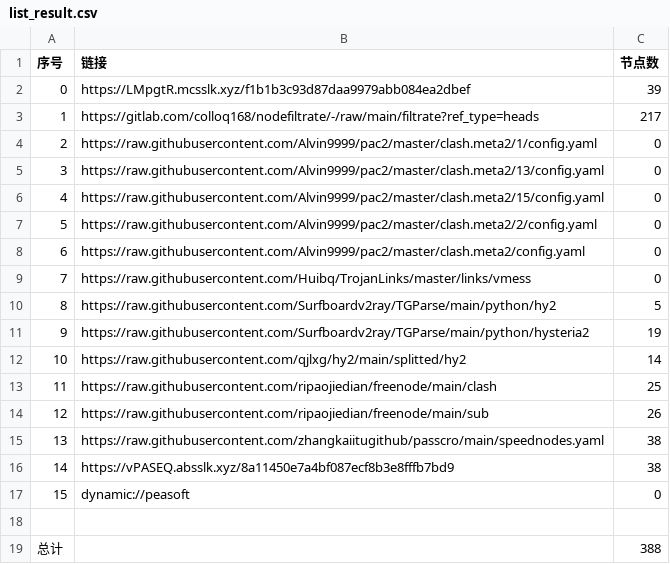
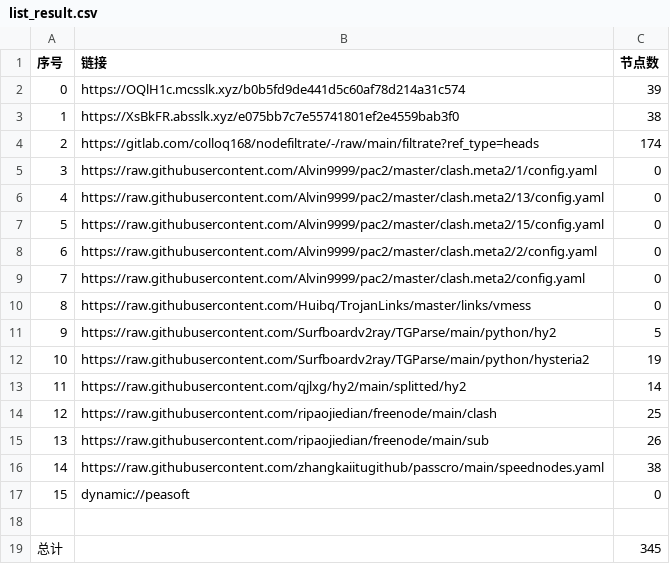
Before and after one commit to wokaotianshi123/NoMoreWalls, a CSV file: list_result.csv, drawn as a sheet; removed rows and columns are numbered as before the commit, all else as after; the diff names each change by its address in the sheet, - before the commit and + after, or states it on an @@ line.

```diff
--- a/list_result.csv
+++ b/list_result.csv
-B2 (链接): https://LMpgtR.mcsslk.xyz/f1b1b3c93d87daa9979abb084ea2dbef
+B2 (链接): https://OQlH1c.mcsslk.xyz/b0b5fd9de441d5c60af78d214a31c574
+row 3: 1 | https://XsBkFR.absslk.xyz/e075bb7c7e55741801ef2e4559bab3f0 | 38
@@ column A (序号) renumbered between rows 4 and 16 @@
-C4 (节点数): 217
+C4 (节点数): 174
-row 16: 14 | https://vPASEQ.absslk.xyz/8a11450e7a4bf087ecf8b3e8fffb7bd9 | 38
-C19 (节点数): 388
+C19 (节点数): 345
```
Also changed, not shown: 31 other files.
